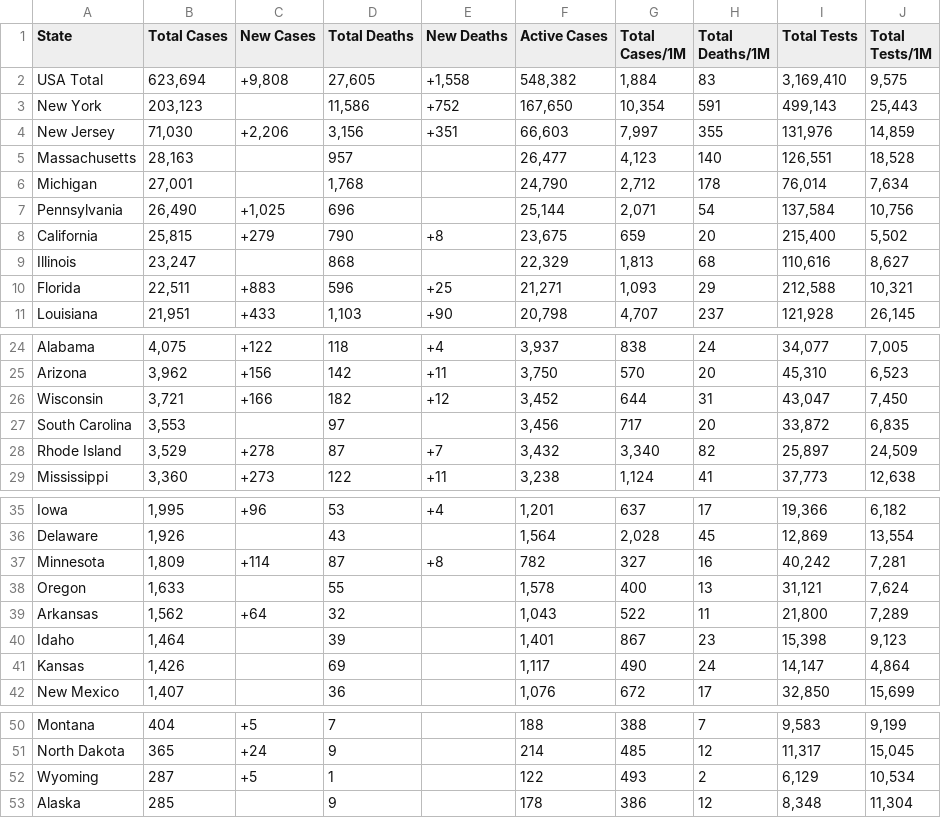
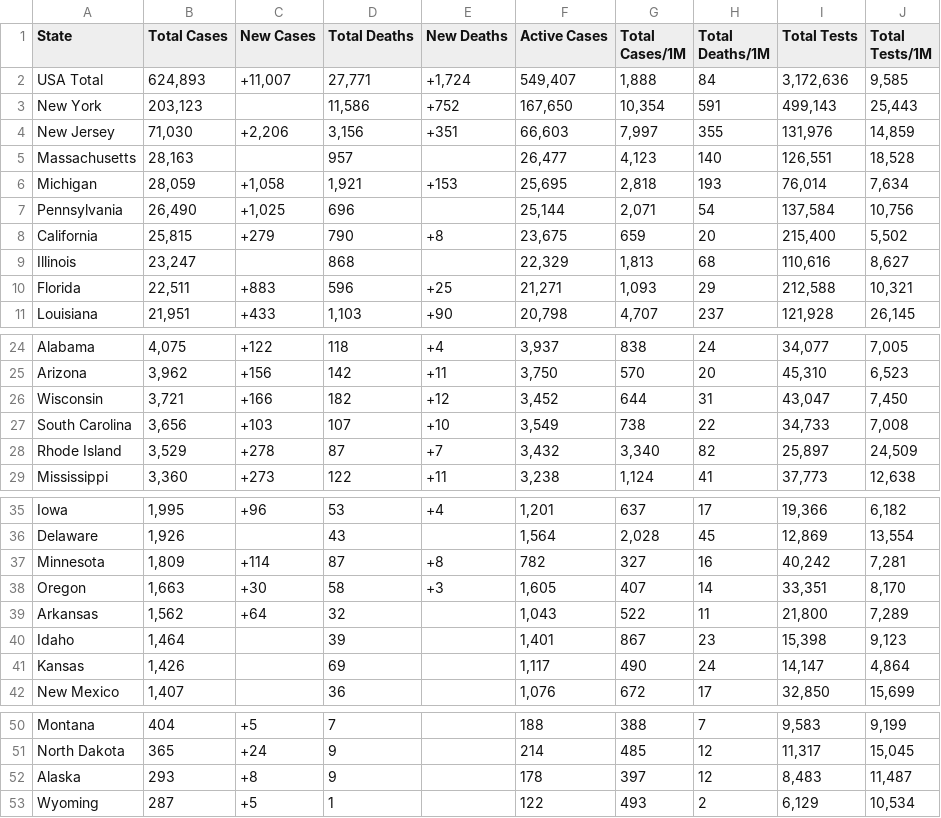
Before and after one commit to WeatherEric/covid19, a CSV file: latestdata/cudas_usstates_latest.csv, drawn as a sheet; only a part is shown, gaps mark what is left out.

Commit message:
20200415 19:30:01Z Upload

```diff
--- a/latestdata/cudas_usstates_latest.csv
+++ b/latestdata/cudas_usstates_latest.csv
@@ -1,3 +1,3 @@
 State,Total Cases,New Cases,Total Deaths,New Deaths,Active Cases,Total Cases/1M,Total Deaths/1M,Total Tests,Total Tests/1M
-USA Total,"623,694","+9,808","27,605","+1,558","548,382","1,884",83,"3,169,410","9,575"
+USA Total,"624,893","+11,007","27,771","+1,724","549,407","1,888",84,"3,172,636","9,585"
 New York,"203,123",,"11,586",+752,"167,650","10,354",591,"499,143","25,443"
@@ -5,3 +5,3 @@ New Jersey,"71,030","+2,206","3,156",+351,"66,603","7,997",355,"131,976","14,859
 Massachusetts,"28,163",,957,,"26,477","4,123",140,"126,551","18,528"
-Michigan,"27,001",,"1,768",,"24,790","2,712",178,"76,014","7,634"
+Michigan,"28,059","+1,058","1,921",+153,"25,695","2,818",193,"76,014","7,634"
 Pennsylvania,"26,490","+1,025",696,,"25,144","2,071",54,"137,584","10,756"
@@ -26,3 +26,3 @@ Arizona,"3,962",+156,142,+11,"3,750",570,20,"45,310","6,523"
 Wisconsin,"3,721",+166,182,+12,"3,452",644,31,"43,047","7,450"
-South Carolina,"3,553",,97,,"3,456",717,20,"33,872","6,835"
+South Carolina,"3,656",+103,107,+10,"3,549",738,22,"34,733","7,008"
 Rhode Island,"3,529",+278,87,+7,"3,432","3,340",82,"25,897","24,509"
@@ -37,3 +37,3 @@ Delaware,"1,926",,43,,"1,564","2,028",45,"12,869","13,554"
 Minnesota,"1,809",+114,87,+8,782,327,16,"40,242","7,281"
-Oregon,"1,633",,55,,"1,578",400,13,"31,121","7,624"
+Oregon,"1,663",+30,58,+3,"1,605",407,14,"33,351","8,170"
 Arkansas,"1,562",+64,32,,"1,043",522,11,"21,800","7,289"
@@ -51,3 +51,3 @@ Montana,404,+5,7,,188,388,7,"9,583","9,199"
 North Dakota,365,+24,9,,214,485,12,"11,317","15,045"
+Alaska,293,+8,9,,178,397,12,"8,483","11,487"
 Wyoming,287,+5,1,,122,493,2,"6,129","10,534"
-Alaska,285,,9,,178,386,12,"8,348","11,304"
```
